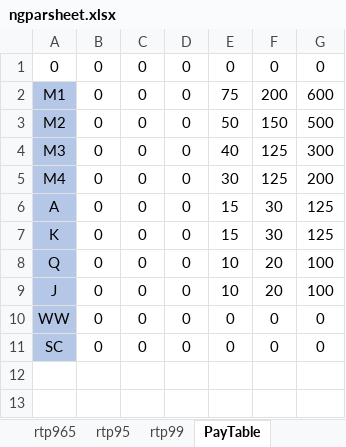
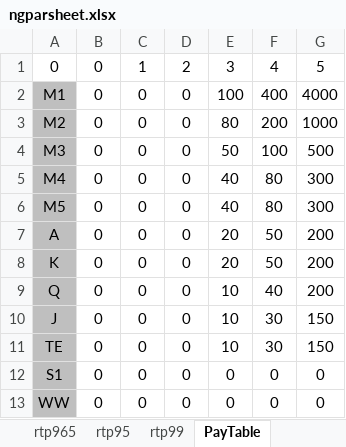
Before and after one commit to a4w94/Slot, an Excel workbook: GameModule/parsheet/ngparsheet.xlsx, sheet PayTable, drawn as a sheet; values as stored, in another font and other column widths than the file's, no borders; removed rows and columns are numbered as before the commit, all else as after; the diff names each change by its address in the sheet, - before the commit and + after, or states it on an @@ line.

```diff
--- a/GameModule/parsheet/ngparsheet.xlsx (sheet PayTable)
+++ b/GameModule/parsheet/ngparsheet.xlsx (sheet PayTable)
-C1: 0
+C1: 1
-D1: 0
+D1: 2
-E1: 0
+E1: 3
-F1: 0
+F1: 4
-G1: 0
+G1: 5
-A2:A5 fill: #B4C7E7
+A2:A5 fill: #BFBFBF
-E2: 75
+E2: 100
-F2: 200
+F2: 400
-G2: 600
+G2: 4000
-E3: 50
+E3: 80
-F3: 150
+F3: 200
-G3: 500
+G3: 1000
-E4: 40
+E4: 50
-F4: 125
+F4: 100
-G4: 300
+G4: 500
-E5: 30
+E5: 40
-F5: 125
+F5: 80
-G5: 200
+G5: 300
+row 6: M5 | 0 | 0 | 0 | 40 | 80 | 300
-A7:A10 fill: #B4C7E7
+A7:A10 fill: #BFBFBF
-E7:E8: 15
+E7:E8: 20
-F7:F8: 30
+F7:F8: 50
-G7:G8: 125
+G7:G8: 200
-F9: 20
+F9: 40
-G9: 100
+G9: 200
-F10: 20
+F10: 30
-G10: 100
+G10: 150
+row 11: TE | 0 | 0 | 0 | 10 | 30 | 150
+row 12: S1 | 0 | 0 | 0 | 0 | 0 | 0
-A13 fill: #B4C7E7
+A13 fill: #BFBFBF
-row 11: SC | 0 | 0 | 0 | 0 | 0 | 0
```
Also changed, not shown: sheet rtp965, formulas that keep their value, 13 other files.
